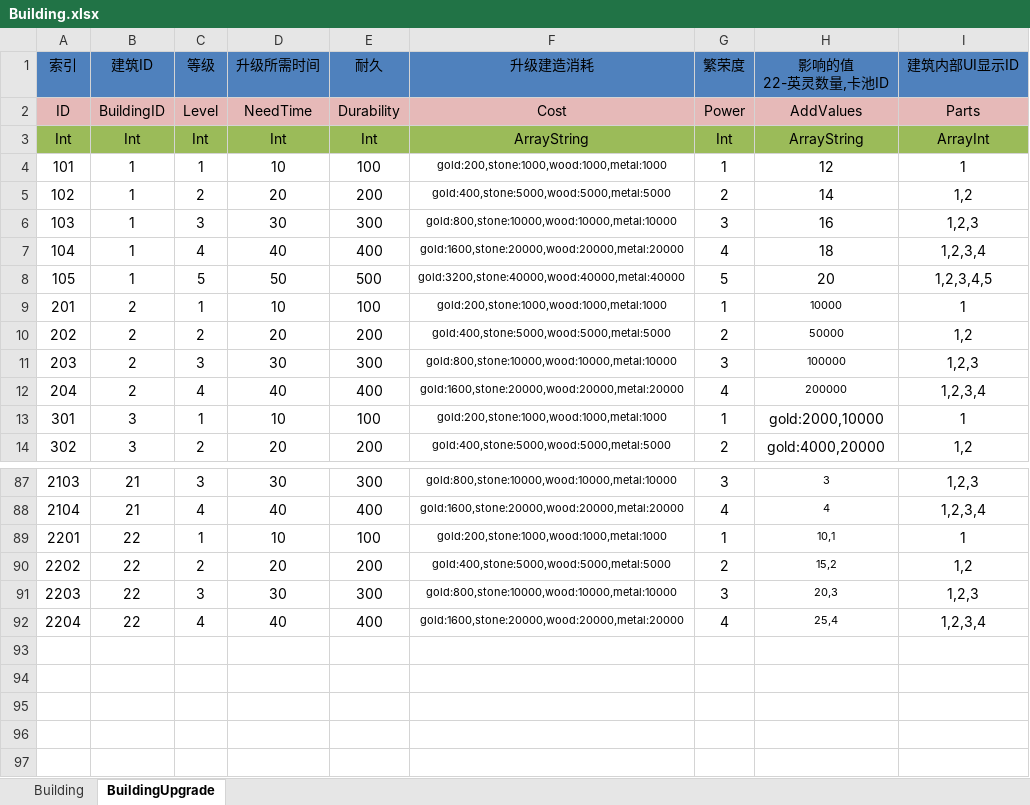
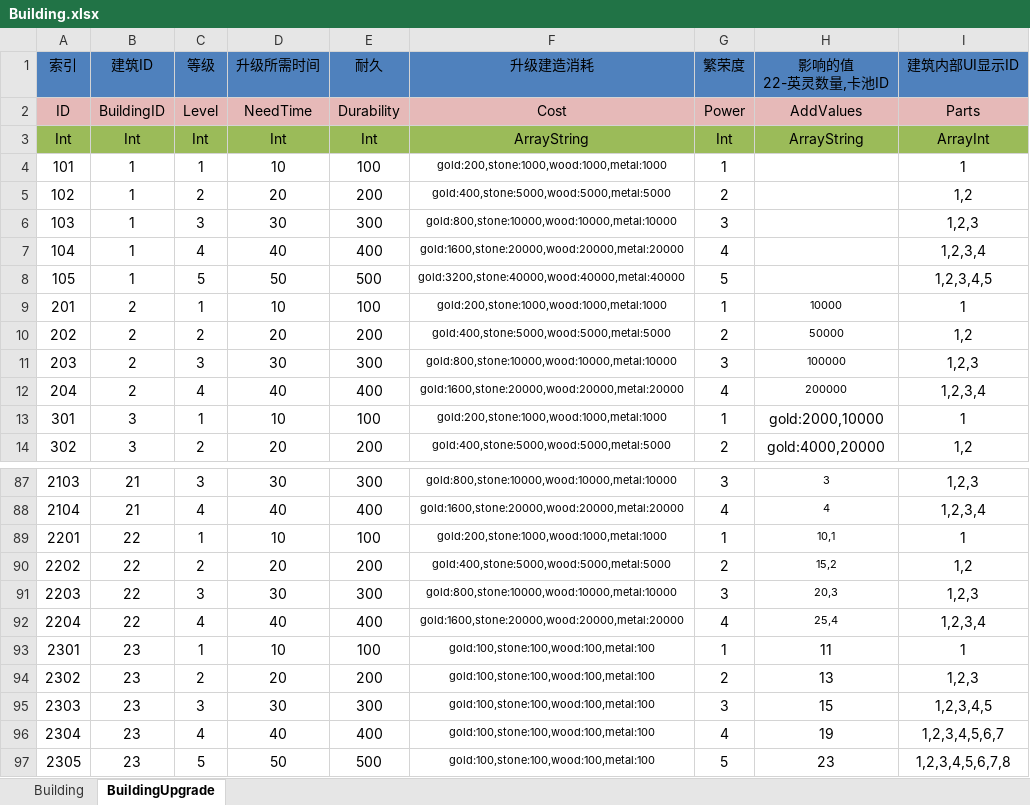
Before and after one commit to shanteng/CS, an Excel workbook: Excel/Building.xlsx, sheet BuildingUpgrade, drawn as a sheet; only a part is shown, gaps mark what is left out; values as stored, in another font and other column widths than the file's, no borders; the diff names each change by its address in the sheet, - before the commit and + after, or states it on an @@ line.

```diff
--- a/Excel/Building.xlsx (sheet BuildingUpgrade)
+++ b/Excel/Building.xlsx (sheet BuildingUpgrade)
-H4 (影响的值 22-英灵数量,卡池ID): 12
+H4 (影响的值 22-英灵数量,卡池ID): (empty)
-H5 (影响的值 22-英灵数量,卡池ID): 14
+H5 (影响的值 22-英灵数量,卡池ID): (empty)
-H6 (影响的值 22-英灵数量,卡池ID): 16
+H6 (影响的值 22-英灵数量,卡池ID): (empty)
-H7 (影响的值 22-英灵数量,卡池ID): 18
+H7 (影响的值 22-英灵数量,卡池ID): (empty)
-H8 (影响的值 22-英灵数量,卡池ID): 20
+H8 (影响的值 22-英灵数量,卡池ID): (empty)
+row 93: 2301 | 23 | 1 | 10 | 100 | gold:100,stone:100,wood:100,metal:100 | 1 | 11 | 1
+row 94: 2302 | 23 | 2 | 20 | 200 | gold:100,stone:100,wood:100,metal:100 | 2 | 13 | 1,2,3
+row 95: 2303 | 23 | 3 | 30 | 300 | gold:100,stone:100,wood:100,metal:100 | 3 | 15 | 1,2,3,4,5
+row 96: 2304 | 23 | 4 | 40 | 400 | gold:100,stone:100,wood:100,metal:100 | 4 | 19 | 1,2,3,4,5,6,7
+row 97: 2305 | 23 | 5 | 50 | 500 | gold:100,stone:100,wood:100,metal:100 | 5 | 23 | 1,2,3,4,5,6,7,8
```
Also changed, not shown: sheet Building, 11 other files.
